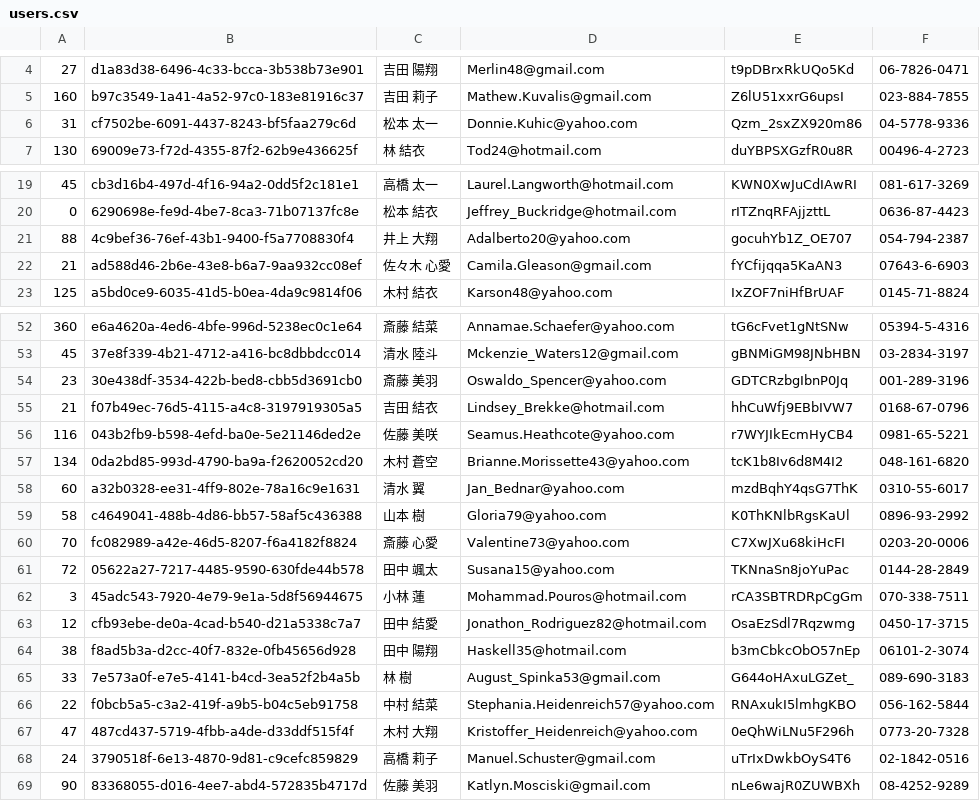
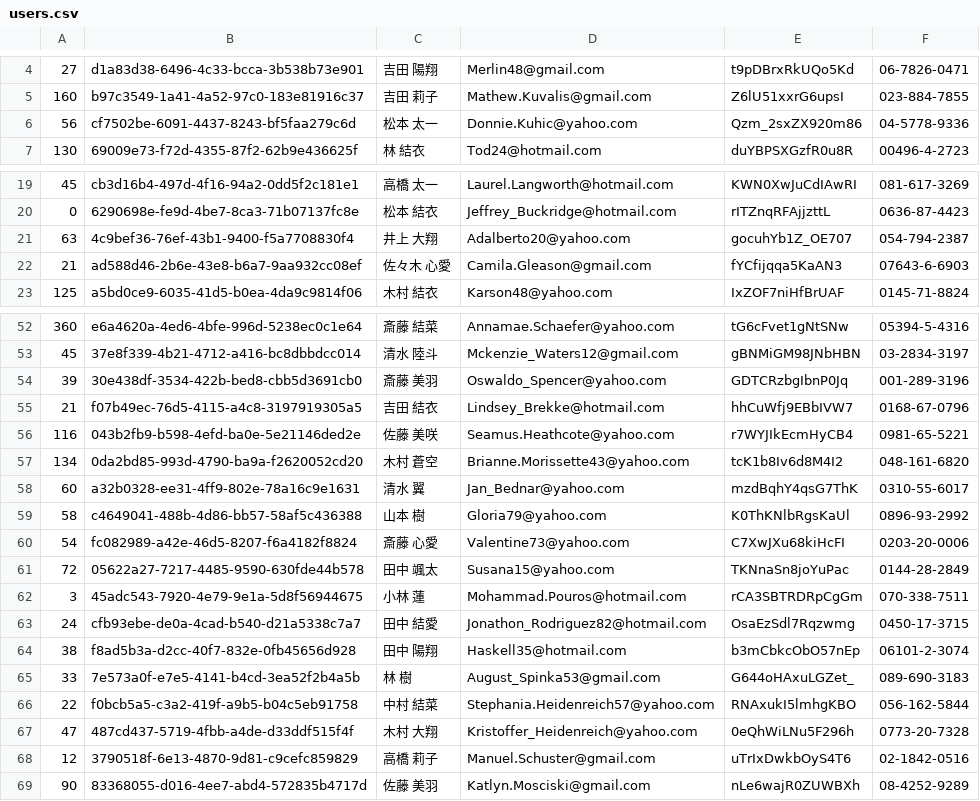
Before and after one commit to utrow/git-challenge-minesweeper, a CSV file: users.csv, drawn as a sheet; only a part is shown, gaps mark what is left out.

Commit message:
"山田"さんからの要望対応

```diff
--- a/users.csv
+++ b/users.csv
@@ -5,3 +5,3 @@
 160,b97c3549-1a41-4a52-97c0-183e81916c37,吉田 莉子,Mathew.Kuvalis@gmail.com,Z6lU51xxrG6upsI,023-884-7855
-31,cf7502be-6091-4437-8243-bf5faa279c6d,松本 太一,Donnie.Kuhic@yahoo.com,Qzm_2sxZX920m86,04-5778-9336
+56,cf7502be-6091-4437-8243-bf5faa279c6d,松本 太一,Donnie.Kuhic@yahoo.com,Qzm_2sxZX920m86,04-5778-9336
 130,69009e73-f72d-4355-87f2-62b9e436625f,林 結衣,Tod24@hotmail.com,duYBPSXGzfR0u8R,00496-4-2723
@@ -20,3 +20,3 @@
 0,6290698e-fe9d-4be7-8ca3-71b07137fc8e,松本 結衣,Jeffrey_Buckridge@hotmail.com,rITZnqRFAjjzttL,0636-87-4423
-88,4c9bef36-76ef-43b1-9400-f5a7708830f4,井上 大翔,Adalberto20@yahoo.com,gocuhYb1Z_OE707,054-794-2387
+63,4c9bef36-76ef-43b1-9400-f5a7708830f4,井上 大翔,Adalberto20@yahoo.com,gocuhYb1Z_OE707,054-794-2387
 21,ad588d46-2b6e-43e8-b6a7-9aa932cc08ef,佐々木 心愛,Camila.Gleason@gmail.com,fYCfijqqa5KaAN3,07643-6-6903
@@ -53,3 +53,3 @@
 45,37e8f339-4b21-4712-a416-bc8dbbdcc014,清水 陸斗,Mckenzie_Waters12@gmail.com,gBNMiGM98JNbHBN,03-2834-3197
-23,30e438df-3534-422b-bed8-cbb5d3691cb0,斎藤 美羽,Oswaldo_Spencer@yahoo.com,GDTCRzbgIbnP0Jq,001-289-3196
+39,30e438df-3534-422b-bed8-cbb5d3691cb0,斎藤 美羽,Oswaldo_Spencer@yahoo.com,GDTCRzbgIbnP0Jq,001-289-3196
 21,f07b49ec-76d5-4115-a4c8-3197919305a5,吉田 結衣,Lindsey_Brekke@hotmail.com,hhCuWfj9EBbIVW7,0168-67-0796
@@ -59,6 +59,6 @@
 58,c4649041-488b-4d86-bb57-58af5c436388,山本 樹,Gloria79@yahoo.com,K0ThKNlbRgsKaUl,0896-93-2992
-70,fc082989-a42e-46d5-8207-f6a4182f8824,斎藤 心愛,Valentine73@yahoo.com,C7XwJXu68kiHcFI,0203-20-0006
+54,fc082989-a42e-46d5-8207-f6a4182f8824,斎藤 心愛,Valentine73@yahoo.com,C7XwJXu68kiHcFI,0203-20-0006
 72,05622a27-7217-4485-9590-630fde44b578,田中 颯太,Susana15@yahoo.com,TKNnaSn8joYuPac,0144-28-2849
 3,45adc543-7920-4e79-9e1a-5d8f56944675,小林 蓮,Mohammad.Pouros@hotmail.com,rCA3SBTRDRpCgGm,070-338-7511
-12,cfb93ebe-de0a-4cad-b540-d21a5338c7a7,田中 結愛,Jonathon_Rodriguez82@hotmail.com,OsaEzSdl7Rqzwmg,0450-17-3715
+24,cfb93ebe-de0a-4cad-b540-d21a5338c7a7,田中 結愛,Jonathon_Rodriguez82@hotmail.com,OsaEzSdl7Rqzwmg,0450-17-3715
 38,f8ad5b3a-d2cc-40f7-832e-0fb45656d928,田中 陽翔,Haskell35@hotmail.com,b3mCbkcObO57nEp,06101-2-3074
@@ -67,3 +67,3 @@
 47,487cd437-5719-4fbb-a4de-d33ddf515f4f,木村 大翔,Kristoffer_Heidenreich@yahoo.com,0eQhWiLNu5F296h,0773-20-7328
-24,3790518f-6e13-4870-9d81-c9cefc859829,高橋 莉子,Manuel.Schuster@gmail.com,uTrIxDwkbOyS4T6,02-1842-0516
+12,3790518f-6e13-4870-9d81-c9cefc859829,高橋 莉子,Manuel.Schuster@gmail.com,uTrIxDwkbOyS4T6,02-1842-0516
 90,83368055-d016-4ee7-abd4-572835b4717d,佐藤 美羽,Katlyn.Mosciski@gmail.com,nLe6wajR0ZUWBXh,08-4252-9289
```
